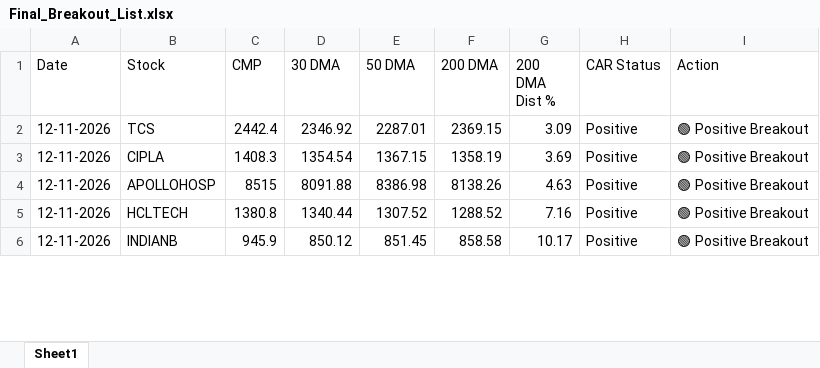
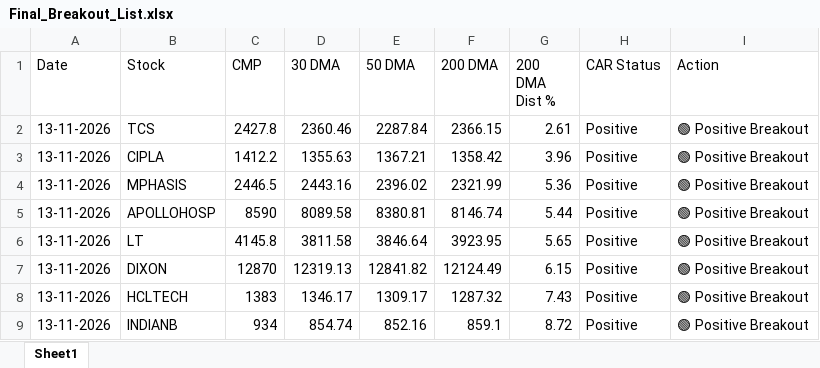
Before and after one commit to chiragkuk24/Final-Stocks, an Excel workbook: Final_Breakout_List.xlsx, sheet Sheet1, drawn as a sheet; only a part is shown; values as stored, in another font and other column widths than the file's, no borders; addresses are those after the commit; the diff covers the shown part only; the diff names each change by its address in the sheet, - before the commit and + after, or states it on an @@ line.

```diff
--- a/Final_Breakout_List.xlsx (sheet Sheet1)
+++ b/Final_Breakout_List.xlsx (sheet Sheet1)
-A2:A3 (Date): 12-11-2026
+A2:A3 (Date): 13-11-2026
-C2 (CMP): 2442.4
+C2 (CMP): 2427.8
-D2 (30 DMA): 2346.92
+D2 (30 DMA): 2360.46
-E2 (50 DMA): 2287.01
+E2 (50 DMA): 2287.84
-F2 (200 DMA): 2369.15
+F2 (200 DMA): 2366.15
-G2 (200 DMA Dist %): 3.09
+G2 (200 DMA Dist %): 2.61
-C3 (CMP): 1408.3
+C3 (CMP): 1412.2
-D3 (30 DMA): 1354.54
+D3 (30 DMA): 1355.63
-E3 (50 DMA): 1367.15
+E3 (50 DMA): 1367.21
-F3 (200 DMA): 1358.19
+F3 (200 DMA): 1358.42
-G3 (200 DMA Dist %): 3.69
+G3 (200 DMA Dist %): 3.96
+row 4: 13-11-2026 | MPHASIS | 2446.5 | 2443.16 | 2396.02 | 2321.99 | 5.36 | Positive | 🟢 Positive Breakout
-A5 (Date): 12-11-2026
+A5 (Date): 13-11-2026
-C5 (CMP): 8515
+C5 (CMP): 8590
-D5 (30 DMA): 8091.88
+D5 (30 DMA): 8089.58
-E5 (50 DMA): 8386.98
+E5 (50 DMA): 8380.81
-F5 (200 DMA): 8138.26
+F5 (200 DMA): 8146.74
-G5 (200 DMA Dist %): 4.63
+G5 (200 DMA Dist %): 5.44
+row 6: 13-11-2026 | LT | 4145.8 | 3811.58 | 3846.64 | 3923.95 | 5.65 | Positive | 🟢 Positive Breakout
+row 7: 13-11-2026 | DIXON | 12870 | 12319.13 | 12841.82 | 12124.49 | 6.15 | Positive | 🟢 Positive Breakout
-A8:A9 (Date): 12-11-2026
+A8:A9 (Date): 13-11-2026
-C8 (CMP): 1380.8
+C8 (CMP): 1383
-D8 (30 DMA): 1340.44
+D8 (30 DMA): 1346.17
-E8 (50 DMA): 1307.52
+E8 (50 DMA): 1309.17
-F8 (200 DMA): 1288.52
+F8 (200 DMA): 1287.32
-G8 (200 DMA Dist %): 7.16
+G8 (200 DMA Dist %): 7.43
-C9 (CMP): 945.9
+C9 (CMP): 934
-D9 (30 DMA): 850.12
+D9 (30 DMA): 854.74
-E9 (50 DMA): 851.45
+E9 (50 DMA): 852.16
-F9 (200 DMA): 858.58
+F9 (200 DMA): 859.1
-G9 (200 DMA Dist %): 10.17
+G9 (200 DMA Dist %): 8.72
```
Also changed, not shown: 3 added rows, 1 removed row and 30 edited cells elsewhere in this sheet, Breakout_ML_Quant_Predictions.xlsx, 2 other files.
